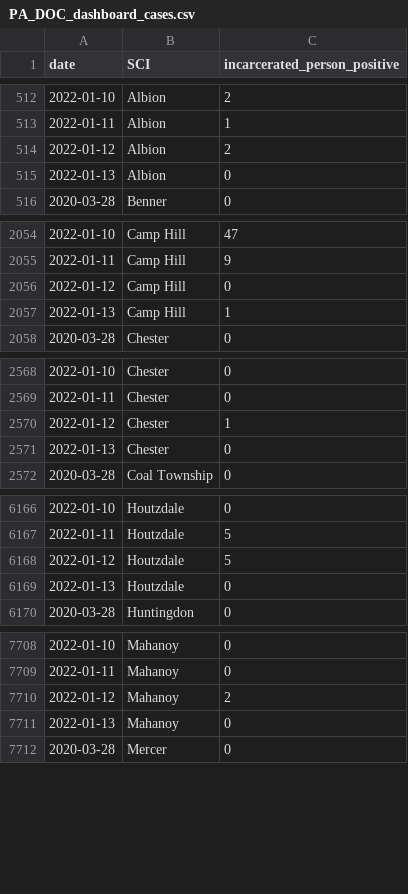
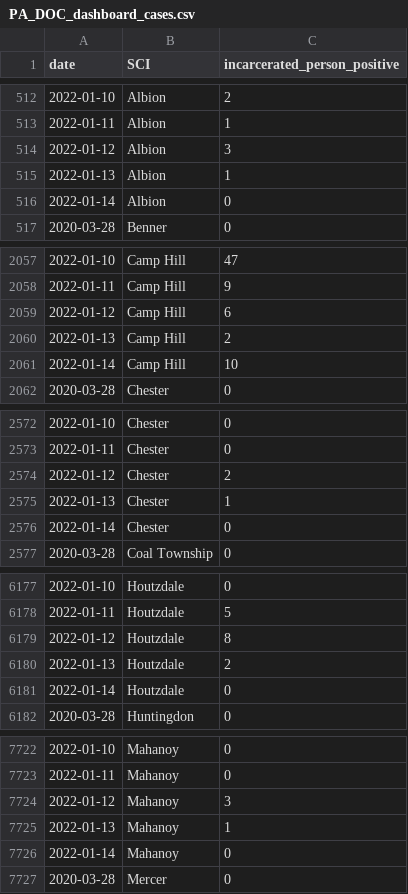
Before and after one commit to jmparelman/PA-SCI_COVID19, a CSV file: data/latest_data/PA_DOC_dashboard_cases.csv, drawn as a sheet; only a part is shown, gaps mark what is left out; the diff covers the shown part only.

Commit message:
latest dashboard data

```diff
--- a/data/latest_data/PA_DOC_dashboard_cases.csv
+++ b/data/latest_data/PA_DOC_dashboard_cases.csv
@@ -513,4 +513,5 @@ date,SCI,incarcerated_person_positive
 2022-01-11,Albion,1
-2022-01-12,Albion,2
-2022-01-13,Albion,0
+2022-01-12,Albion,3
+2022-01-13,Albion,1
+2022-01-14,Albion,0
 2020-03-28,Benner,0
@@ -2055,4 +2058,5 @@ date,SCI,incarcerated_person_positive
 2022-01-11,Camp Hill,9
-2022-01-12,Camp Hill,0
-2022-01-13,Camp Hill,1
+2022-01-12,Camp Hill,6
+2022-01-13,Camp Hill,2
+2022-01-14,Camp Hill,10
 2020-03-28,Chester,0
@@ -2569,4 +2573,5 @@ date,SCI,incarcerated_person_positive
 2022-01-11,Chester,0
-2022-01-12,Chester,1
-2022-01-13,Chester,0
+2022-01-12,Chester,2
+2022-01-13,Chester,1
+2022-01-14,Chester,0
 2020-03-28,Coal Township,0
@@ -6167,4 +6178,5 @@ date,SCI,incarcerated_person_positive
 2022-01-11,Houtzdale,5
-2022-01-12,Houtzdale,5
-2022-01-13,Houtzdale,0
+2022-01-12,Houtzdale,8
+2022-01-13,Houtzdale,2
+2022-01-14,Houtzdale,0
 2020-03-28,Huntingdon,0
@@ -7709,4 +7723,5 @@ date,SCI,incarcerated_person_positive
 2022-01-11,Mahanoy,0
-2022-01-12,Mahanoy,2
-2022-01-13,Mahanoy,0
+2022-01-12,Mahanoy,3
+2022-01-13,Mahanoy,1
+2022-01-14,Mahanoy,0
 2020-03-28,Mercer,0
```
Also changed, not shown: 20 added rows and 17 edited cells elsewhere in this file, data/latest_data/PA_DOC_dashboard_latest.csv.
